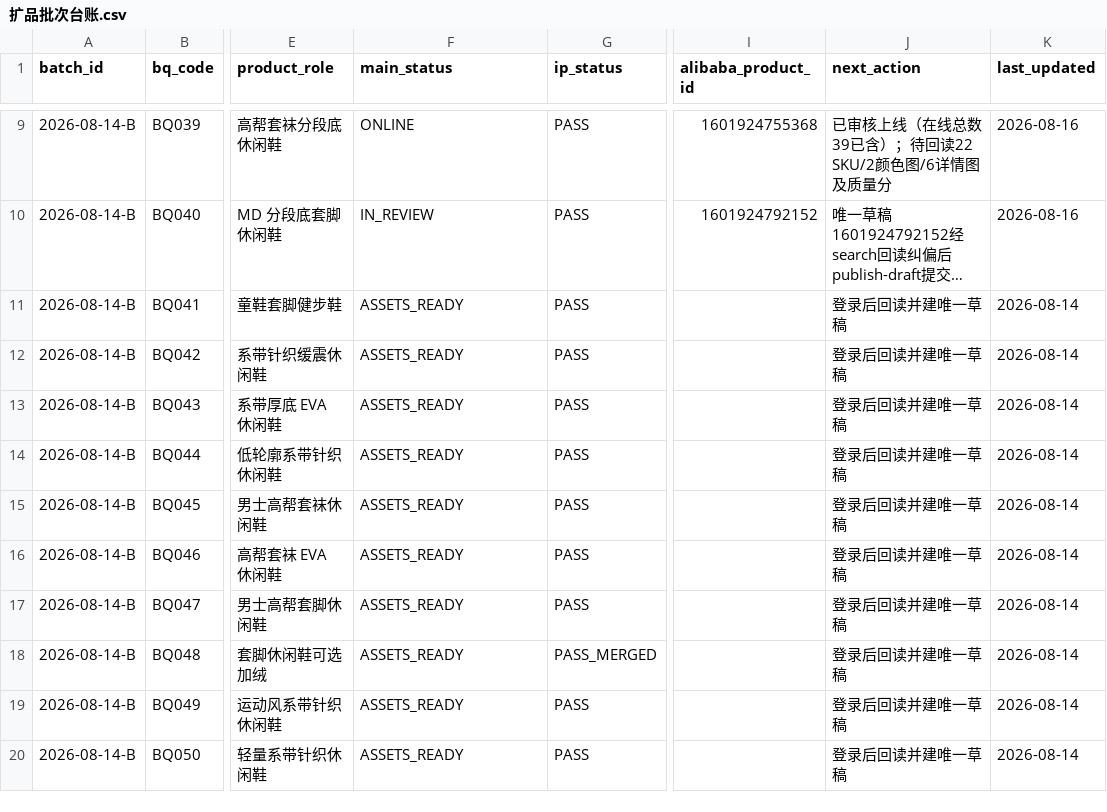
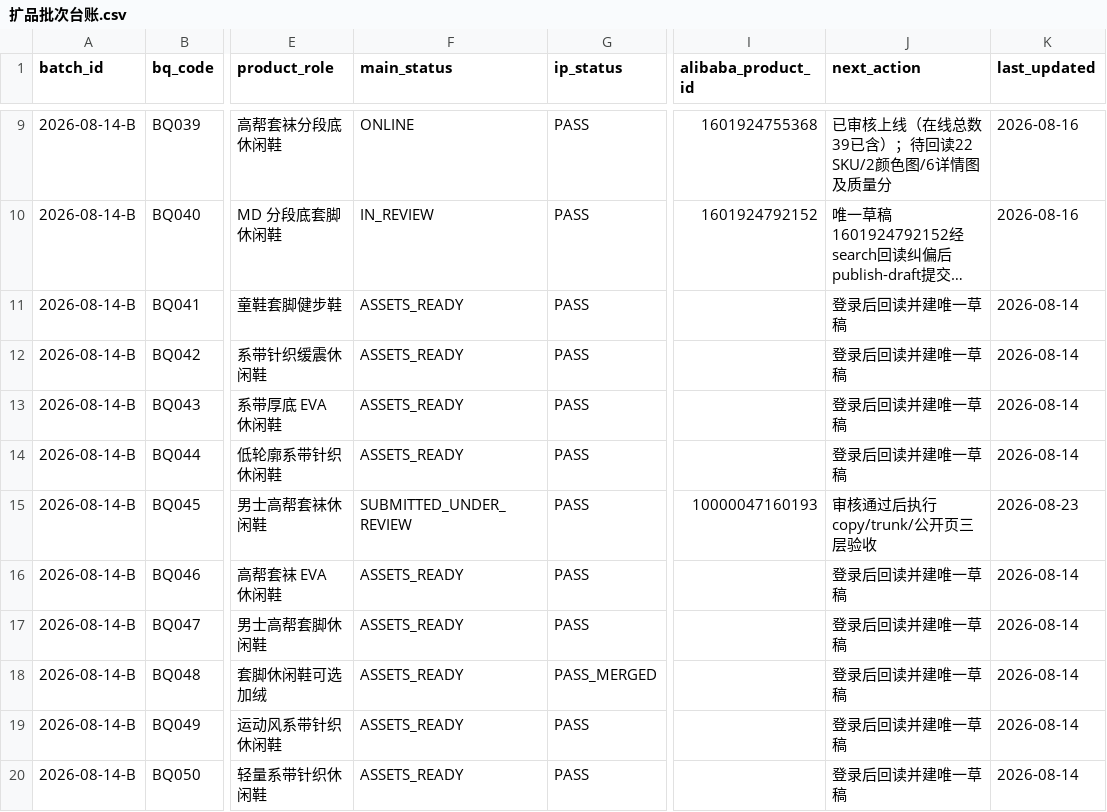
Before and after one commit to 421345308/beiqiang-cross-border-operations, a CSV file: 02_Alibaba运营/05_扩品工程/数据/扩品批次台账.csv, drawn as a sheet; only a part is shown, gaps mark what is left out; long unchanged cells end in …; the diff names each change by its address in the sheet, - before the commit and + after, or states it on an @@ line.

Commit message:
record BQ045 Alibaba submission

```diff
--- a/02_Alibaba运营/05_扩品工程/数据/扩品批次台账.csv
+++ b/02_Alibaba运营/05_扩品工程/数据/扩品批次台账.csv
-F15 (main_status): ASSETS_READY
+F15 (main_status): SUBMITTED_UNDER_REVIEW
-I15 (alibaba_product_id): (empty)
+I15 (alibaba_product_id): 10000047160193
-J15 (next_action): 登录后回读并建唯一草稿
+J15 (next_action): 审核通过后执行copy/trunk/公开页三层验收
-K15 (last_updated): 2026-08-14
+K15 (last_updated): 2026-08-23
```
Also changed, not shown: 02_Alibaba运营/05_扩品工程/数据/国际站预上架商品总表_2026-08-14.csv, 2 other files.
